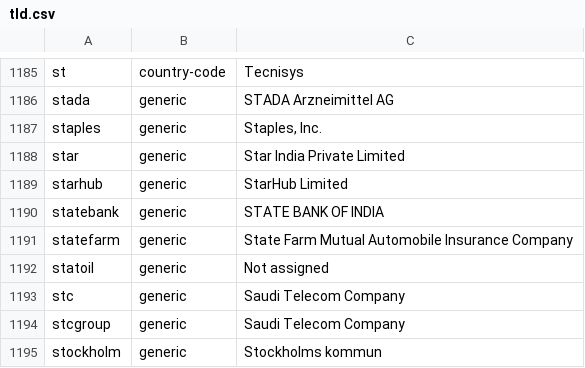
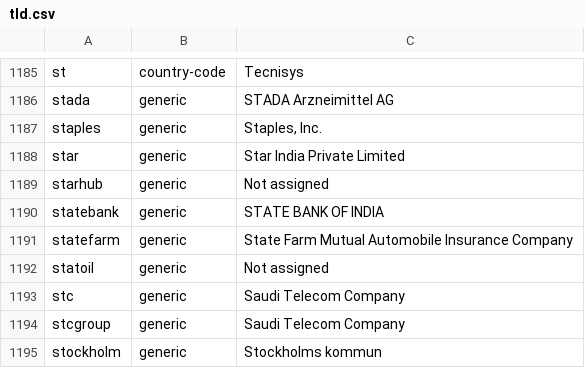
Before and after one commit to nojimage/tld-crawler, a CSV file: data/tld.csv, drawn as a sheet; only a part is shown, gaps mark what is left out.

```diff
--- a/data/tld.csv
+++ b/data/tld.csv
@@ -1214,3 +1214,3 @@ staples,generic,"Staples, Inc."
 star,generic,"Star India Private Limited"
-starhub,generic,"StarHub Limited"
+starhub,generic,"Not assigned"
 statebank,generic,"STATE BANK OF INDIA"
```
Also changed, not shown: 2 other files.
